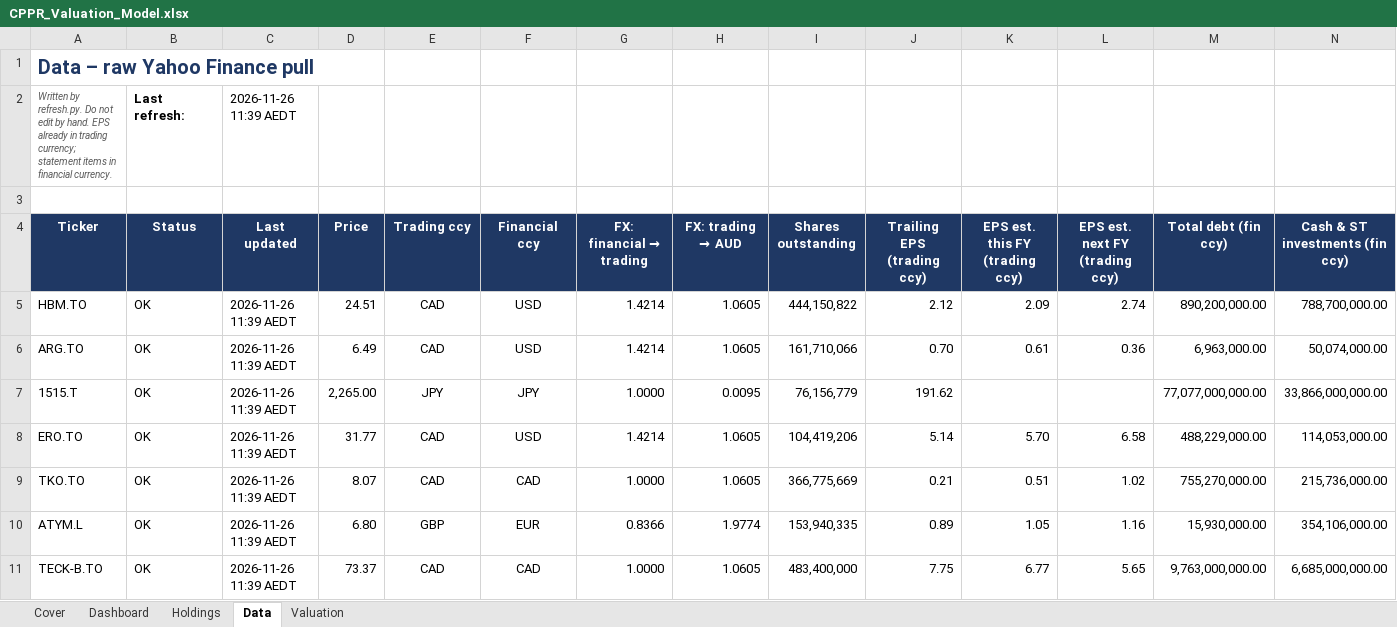
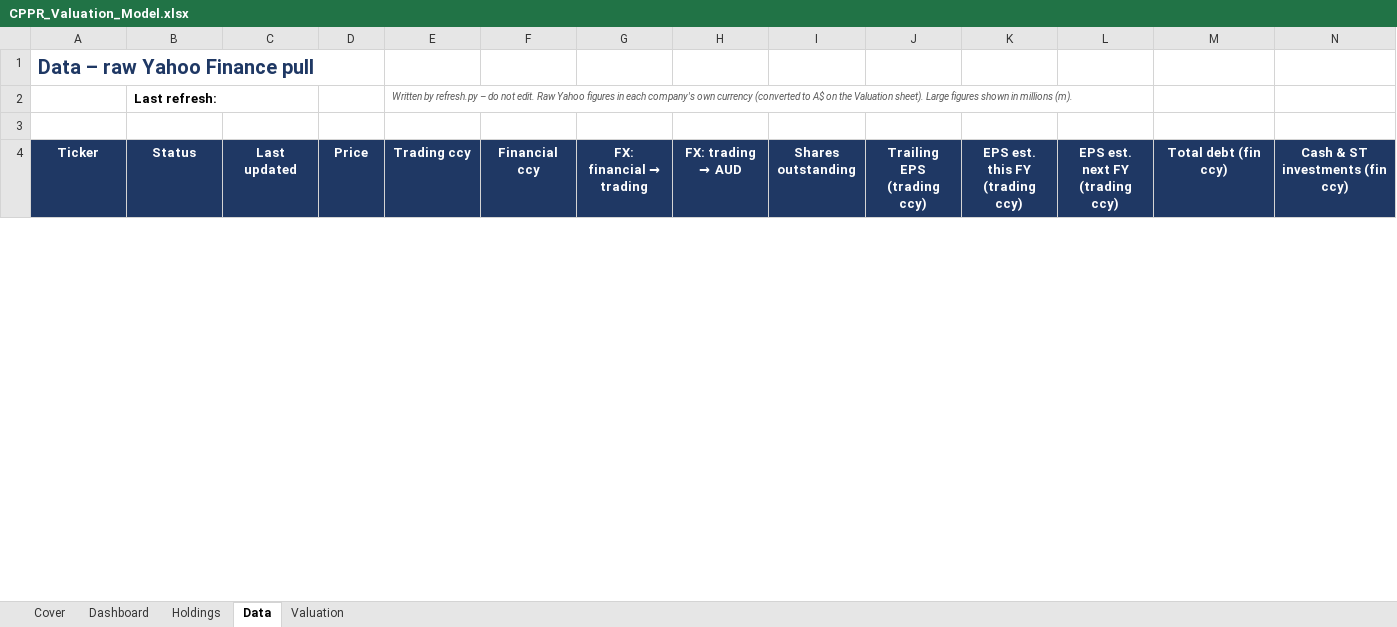
Before and after one commit to m-nihalkhan/CPPR-Valuation, an Excel workbook: CPPR_Valuation_Model.xlsx, sheet Data, drawn as a sheet; only a part is shown; values as stored, in another font and other column widths than the file's, no borders; conditional formats not drawn; removed rows and columns are numbered as before the commit, all else as after; rows hold the shown columns only; the diff covers the shown part only; the diff names each change by its address in the sheet, - before the commit and + after, or states it on an @@ line.

Commit message:
Add files via upload

```diff
--- a/CPPR_Valuation_Model.xlsx (sheet Data)
+++ b/CPPR_Valuation_Model.xlsx (sheet Data)
-row 2: Written by refresh.py. Do not edit by hand. EPS already in trading currency; statement items in financial currency. | Last refresh: | 2026-11-26 11:39 AEDT
+row 2:  | Last refresh: |  |  | Written by refresh.py – do not edit. Raw Yahoo figures in each company's own currency (converted to A$ on the Valuation sheet). Large figures shown in millions (m).
-row 5: HBM.TO | OK | 2026-11-26 11:39 AEDT | 24.51 | CAD | USD | 1.4214 | 1.0605 | 444,150,822 | 2.12 | 2.09 | 2.74 | 890,200,000.00 | 788,700,000.00
-row 6: ARG.TO | OK | 2026-11-26 11:39 AEDT | 6.49 | CAD | USD | 1.4214 | 1.0605 | 161,710,066 | 0.70 | 0.61 | 0.36 | 6,963,000.00 | 50,074,000.00
-row 7: 1515.T | OK | 2026-11-26 11:39 AEDT | 2,265.00 | JPY | JPY | 1.0000 | 0.0095 | 76,156,779 | 191.62 |  |  | 77,077,000,000.00 | 33,866,000,000.00
-row 8: ERO.TO | OK | 2026-11-26 11:39 AEDT | 31.77 | CAD | USD | 1.4214 | 1.0605 | 104,419,206 | 5.14 | 5.70 | 6.58 | 488,229,000.00 | 114,053,000.00
-row 9: TKO.TO | OK | 2026-11-26 11:39 AEDT | 8.07 | CAD | CAD | 1.0000 | 1.0605 | 366,775,669 | 0.21 | 0.51 | 1.02 | 755,270,000.00 | 215,736,000.00
-row 10: ATYM.L | OK | 2026-11-26 11:39 AEDT | 6.80 | GBP | EUR | 0.8366 | 1.9774 | 153,940,335 | 0.89 | 1.05 | 1.16 | 15,930,000.00 | 354,106,000.00
-row 11: TECK-B.TO | OK | 2026-11-26 11:39 AEDT | 73.37 | CAD | CAD | 1.0000 | 1.0605 | 483,400,000 | 7.75 | 6.77 | 5.65 | 9,763,000,000.00 | 6,685,000,000.00
```
Also changed, not shown: 50 added rows and 43 removed rows elsewhere in this sheet, sheet Valuation, sheet Holdings, sheet Dashboard, hidden cells.
